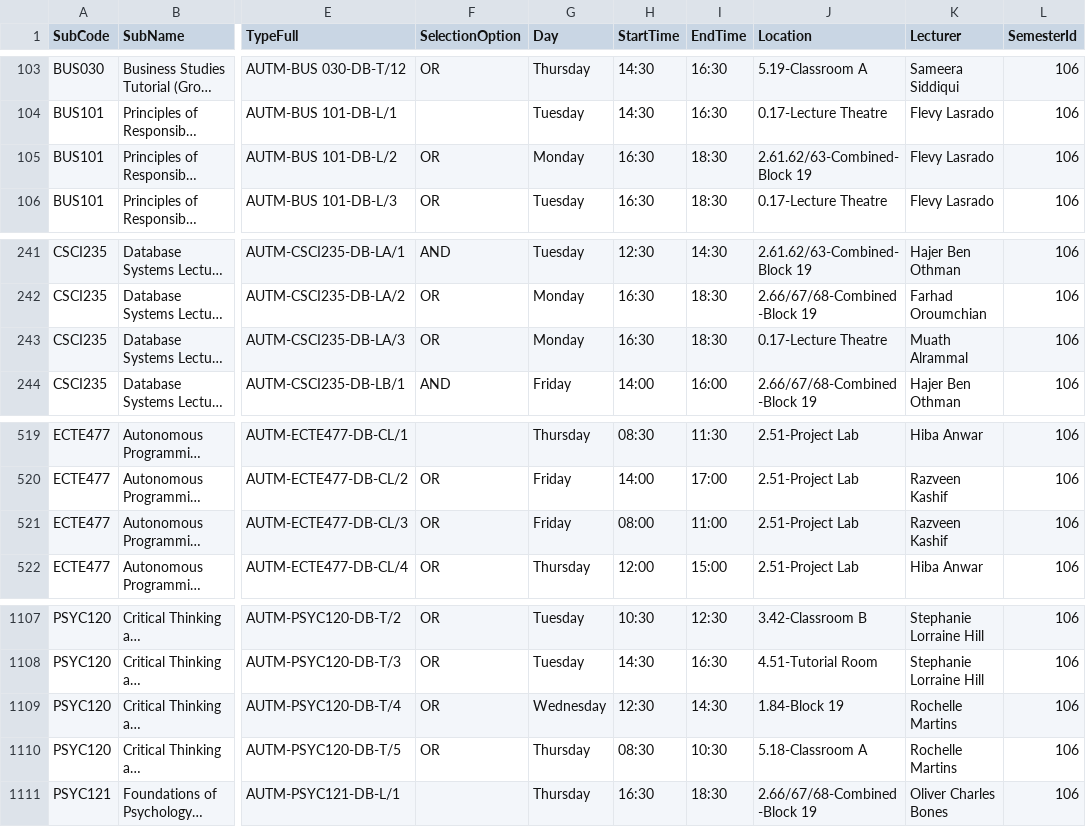
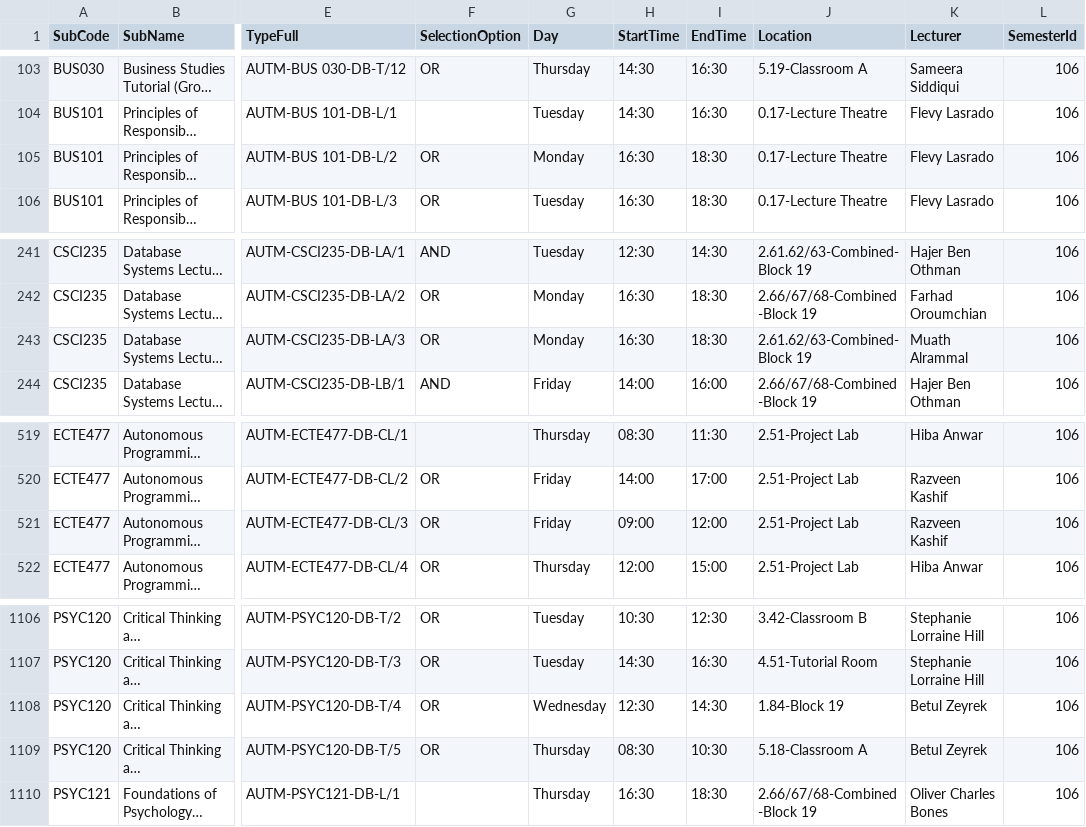
Before and after one commit to tahayparker/vizla, a CSV file: src/data/raw_classes.csv, drawn as a sheet; only a part is shown, gaps mark what is left out; long unchanged cells end in …; addresses are those after the commit; the diff covers the shown part only; the diff names each change by its address in the sheet, - before the commit and + after, or states it on an @@ line.

```diff
--- a/src/data/raw_classes.csv
+++ b/src/data/raw_classes.csv
-J105 (Location): 2.61.62/63-Combined-Block 19
+J105 (Location): 0.17-Lecture Theatre
-J243 (Location): 0.17-Lecture Theatre
+J243 (Location): 2.61.62/63-Combined-Block 19
-H521 (StartTime): 08:00
+H521 (StartTime): 09:00
-I521 (EndTime): 11:00
+I521 (EndTime): 12:00
-K1108:K1109 (Lecturer): Rochelle Martins
+K1108:K1109 (Lecturer): Betul Zeyrek
```
Also changed, not shown: 3 added rows, 3 removed rows and 24 edited cells elsewhere in this file, 1 other file.
